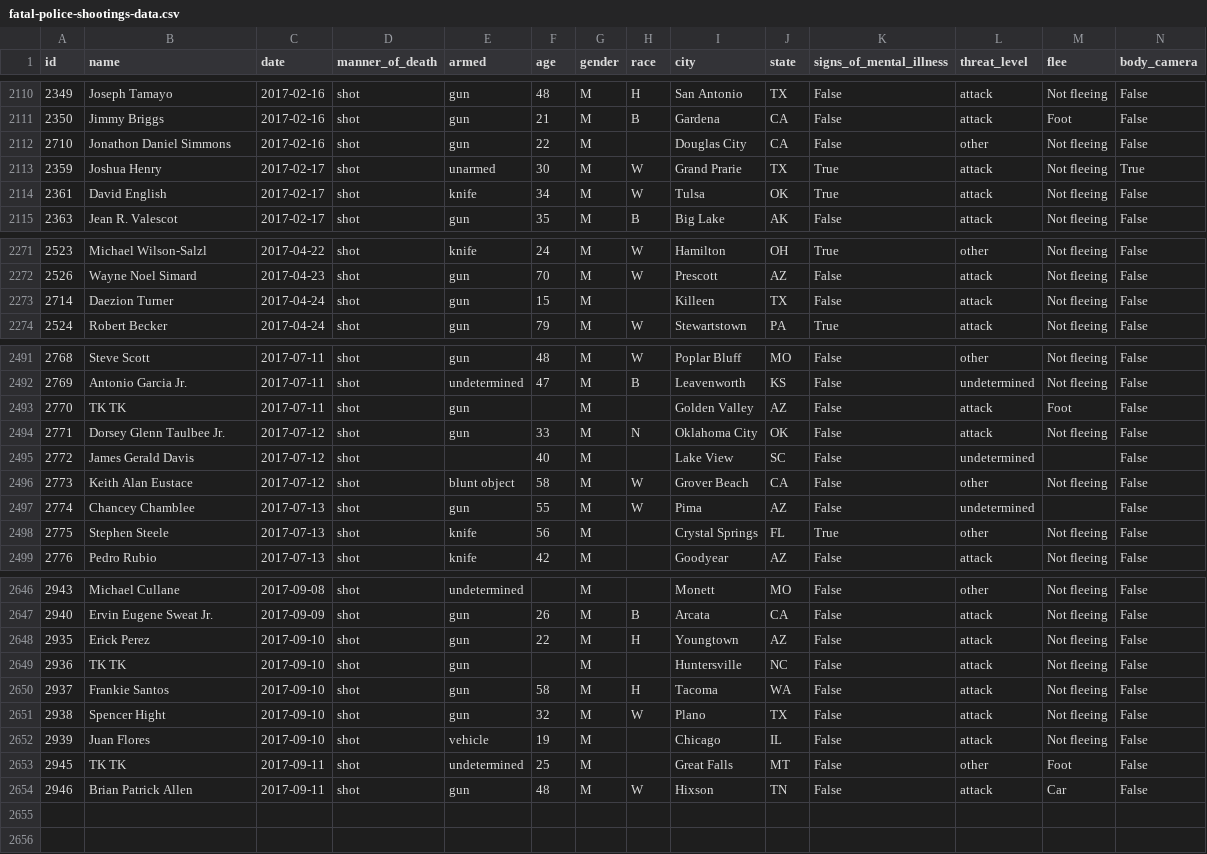
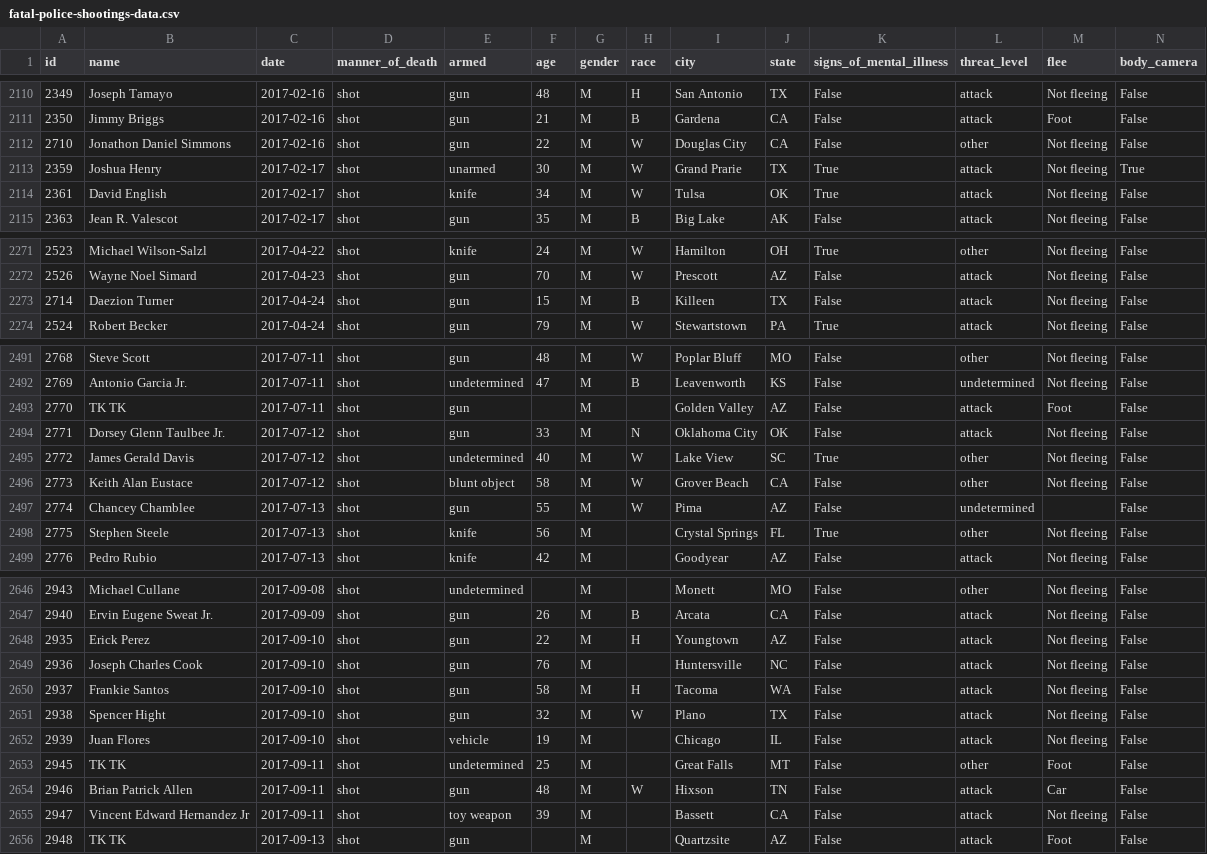
Before and after one commit to joshbegley/wapo-police-shootings, a CSV file: fatal-police-shootings-data.csv, drawn as a sheet; only a part is shown, gaps mark what is left out; the diff covers the shown part only.

Commit message:
automatic updates

```diff
--- a/fatal-police-shootings-data.csv
+++ b/fatal-police-shootings-data.csv
@@ -2111,3 +2111,3 @@ id,name,date,manner_of_death,armed,age,gender,race,city,state,signs_of_mental_il
 2350,Jimmy Briggs,2017-02-16,shot,gun,21,M,B,Gardena,CA,False,attack,Foot,False
-2710,Jonathon  Daniel Simmons,2017-02-16,shot,gun,22,M,,Douglas City,CA,False,other,Not fleeing,False
+2710,Jonathon  Daniel Simmons,2017-02-16,shot,gun,22,M,W,Douglas City,CA,False,other,Not fleeing,False
 2359,Joshua Henry,2017-02-17,shot,unarmed,30,M,W,Grand Prarie,TX,True,attack,Not fleeing,True
@@ -2272,3 +2272,3 @@ id,name,date,manner_of_death,armed,age,gender,race,city,state,signs_of_mental_il
 2526,Wayne Noel Simard,2017-04-23,shot,gun,70,M,W,Prescott,AZ,False,attack,Not fleeing,False
-2714,Daezion Turner,2017-04-24,shot,gun,15,M,,Killeen,TX,False,attack,Not fleeing,False
+2714,Daezion Turner,2017-04-24,shot,gun,15,M,B,Killeen,TX,False,attack,Not fleeing,False
 2524,Robert Becker,2017-04-24,shot,gun,79,M,W,Stewartstown,PA,True,attack,Not fleeing,False
@@ -2494,3 +2494,3 @@ id,name,date,manner_of_death,armed,age,gender,race,city,state,signs_of_mental_il
 2771,Dorsey Glenn Taulbee Jr.,2017-07-12,shot,gun,33,M,N,Oklahoma City,OK,False,attack,Not fleeing,False
-2772,James Gerald Davis,2017-07-12,shot,,40,M,,Lake View,SC,False,undetermined,,False
+2772,James Gerald Davis,2017-07-12,shot,undetermined,40,M,W,Lake View,SC,True,other,Not fleeing,False
 2773,Keith Alan Eustace,2017-07-12,shot,blunt object,58,M,W,Grover Beach,CA,False,other,Not fleeing,False
@@ -2648,3 +2648,3 @@ id,name,date,manner_of_death,armed,age,gender,race,city,state,signs_of_mental_il
 2935,Erick Perez,2017-09-10,shot,gun,22,M,H,Youngtown,AZ,False,attack,Not fleeing,False
-2936,TK TK,2017-09-10,shot,gun,,M,,Huntersville,NC,False,attack,Not fleeing,False
+2936,Joseph Charles Cook,2017-09-10,shot,gun,76,M,,Huntersville,NC,False,attack,Not fleeing,False
 2937,Frankie Santos,2017-09-10,shot,gun,58,M,H,Tacoma,WA,False,attack,Not fleeing,False
@@ -2654 +2654,3 @@ id,name,date,manner_of_death,armed,age,gender,race,city,state,signs_of_mental_il
 2946,Brian Patrick Allen,2017-09-11,shot,gun,48,M,W,Hixson,TN,False,attack,Car,False
+2947,Vincent Edward Hernandez Jr,2017-09-11,shot,toy weapon,39,M,,Bassett,CA,False,attack,Not fleeing,False
+2948,TK TK,2017-09-13,shot,gun,,M,,Quartzsite,AZ,False,attack,Foot,False
```
Also changed, not shown: 3 edited cells elsewhere in this file.
